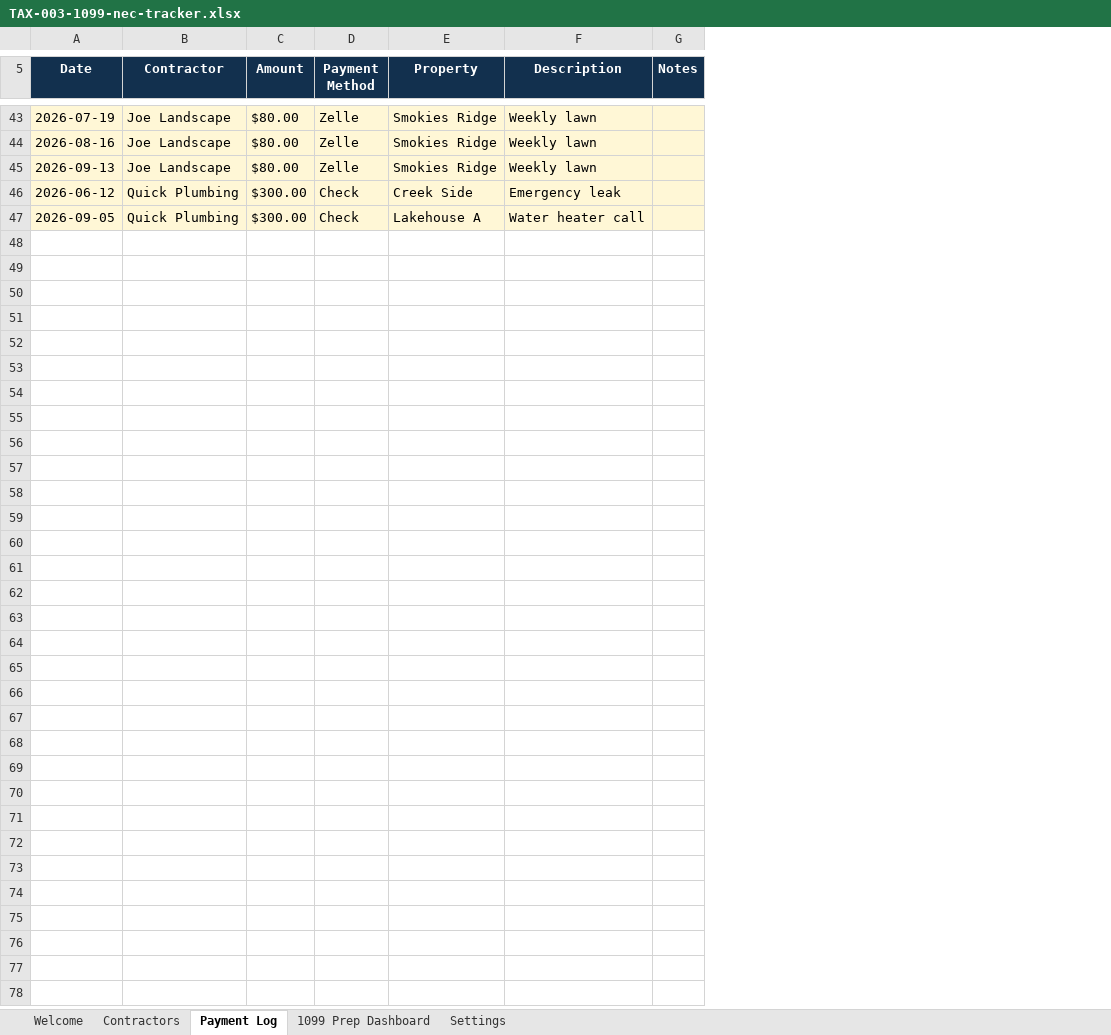
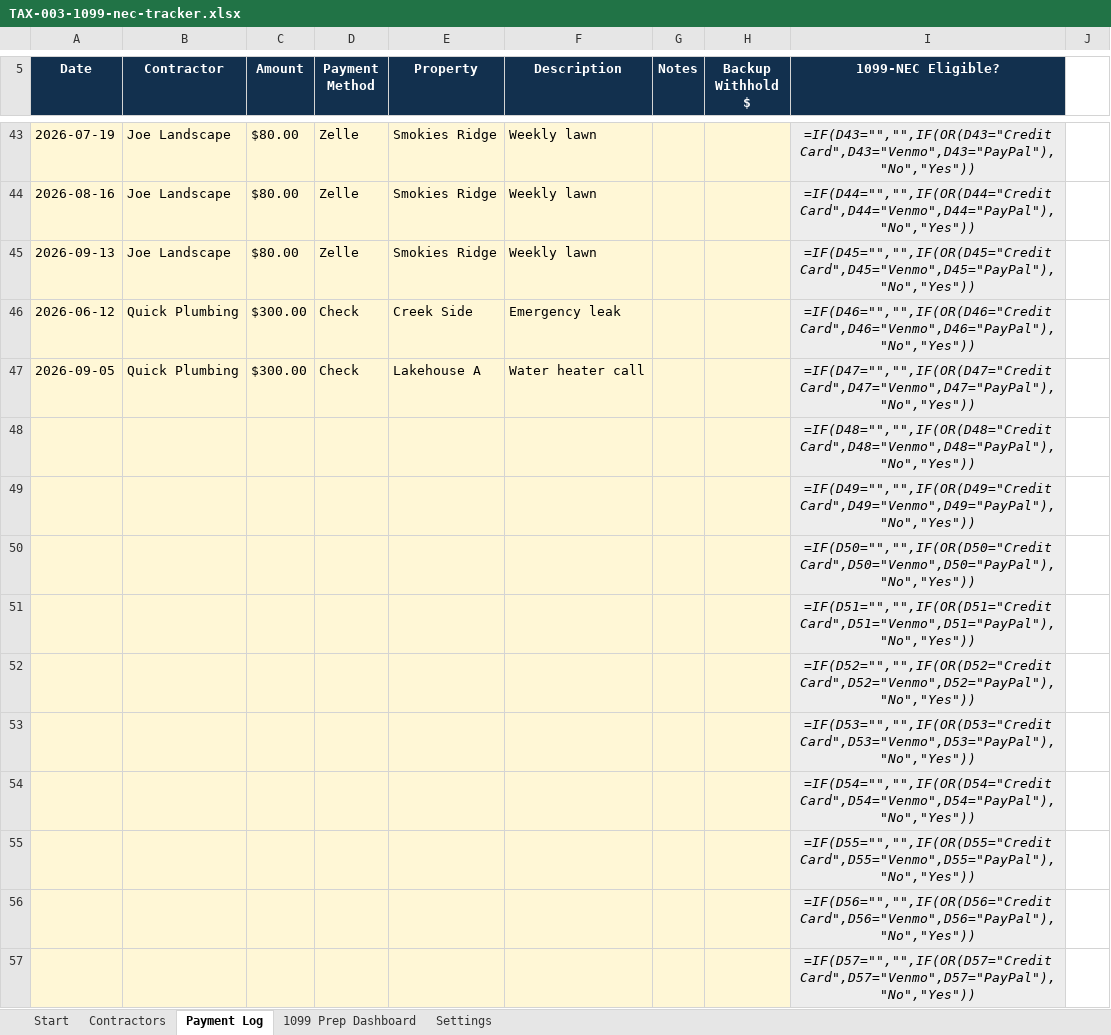
Before and after one commit to Kebron911/excell-templates, an Excel workbook: templates/_masters/TAX-003-1099-nec-tracker.xlsx, sheet Payment Log, drawn as a sheet; only a part is shown, gaps mark what is left out; values as stored, in another font and other column widths than the file's, no borders; formulas without a stored value are shown as written; the diff covers the shown part only; the diff names each change by its address in the sheet, - before the commit and + after, or states it on an @@ line.

```diff
--- a/templates/_masters/TAX-003-1099-nec-tracker.xlsx (sheet Payment Log)
+++ b/templates/_masters/TAX-003-1099-nec-tracker.xlsx (sheet Payment Log)
-sheet tab: Welcome
+sheet tab: Start
+column H (Backup Withhold $), empty
+column I (1099-NEC Eligible?), rows 43-47: =IF(D43="","",IF(OR(D43="Credit Card",D43="Venmo",D43="PayPal"),"No","Yes")) | =IF(D44="","",IF(OR(D44="Credit Card",D44="Venmo",D44="PayPal"),"No","Yes")) | =IF(D45="","",IF(OR(D45="Credit Card",D45="Venmo",D45="PayPal"),"No","Yes")) | =IF(D46="","",IF(OR(D46="Credit Card",D46="Venmo",D46="PayPal"),"No","Yes")) | =IF(D47="","",IF(OR(D47="Credit Card",D47="Venmo",D47="PayPal"),"No","Yes"))
+column J, empty
+row 48:  |  |  |  |  |  |  |  | =IF(D48="","",IF(OR(D48="Credit Card",D48="Venmo",D48="PayPal"),"No","Yes"))
+row 49:  |  |  |  |  |  |  |  | =IF(D49="","",IF(OR(D49="Credit Card",D49="Venmo",D49="PayPal"),"No","Yes"))
+row 50:  |  |  |  |  |  |  |  | =IF(D50="","",IF(OR(D50="Credit Card",D50="Venmo",D50="PayPal"),"No","Yes"))
+row 51:  |  |  |  |  |  |  |  | =IF(D51="","",IF(OR(D51="Credit Card",D51="Venmo",D51="PayPal"),"No","Yes"))
+row 52:  |  |  |  |  |  |  |  | =IF(D52="","",IF(OR(D52="Credit Card",D52="Venmo",D52="PayPal"),"No","Yes"))
+row 53:  |  |  |  |  |  |  |  | =IF(D53="","",IF(OR(D53="Credit Card",D53="Venmo",D53="PayPal"),"No","Yes"))
+row 54:  |  |  |  |  |  |  |  | =IF(D54="","",IF(OR(D54="Credit Card",D54="Venmo",D54="PayPal"),"No","Yes"))
+row 55:  |  |  |  |  |  |  |  | =IF(D55="","",IF(OR(D55="Credit Card",D55="Venmo",D55="PayPal"),"No","Yes"))
+row 56:  |  |  |  |  |  |  |  | =IF(D56="","",IF(OR(D56="Credit Card",D56="Venmo",D56="PayPal"),"No","Yes"))
+row 57:  |  |  |  |  |  |  |  | =IF(D57="","",IF(OR(D57="Credit Card",D57="Venmo",D57="PayPal"),"No","Yes"))
```
Also changed, not shown: 1949 added rows, 1 removed row, 3 edited cells, cell formats and merged cells elsewhere in this sheet, sheet 1099 Prep Dashboard, sheet Start, sheet Settings, sheet Contractors, charts or pictures, 1 other file.
